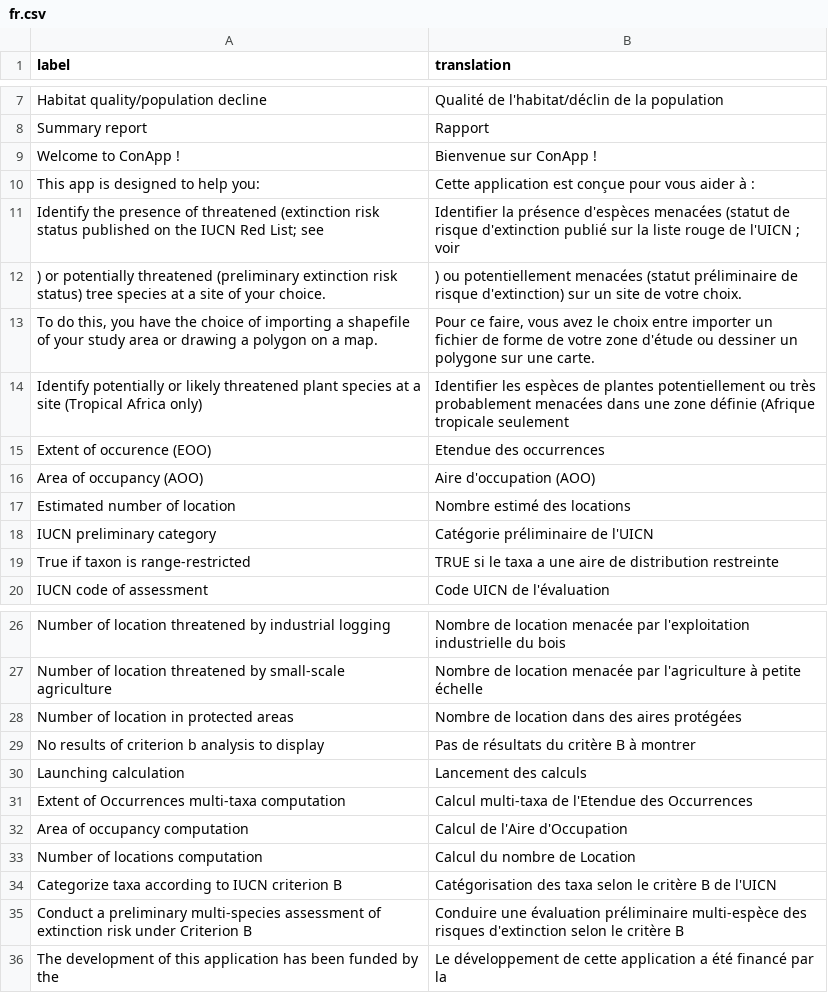
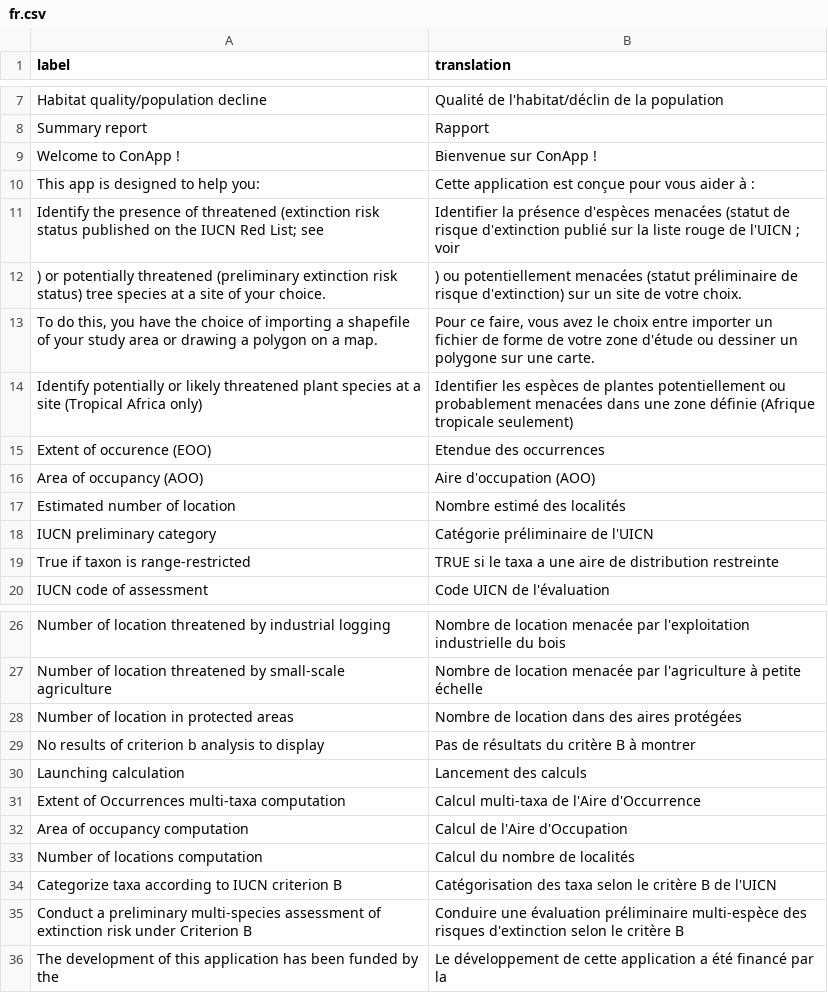
Before and after one commit to gdauby/conrappli, a CSV file: inst/i18n/fr.csv, drawn as a sheet; only a part is shown, gaps mark what is left out.

```diff
--- a/inst/i18n/fr.csv
+++ b/inst/i18n/fr.csv
@@ -13,6 +13,6 @@ label,translation
 "To do this, you have the choice of importing a shapefile of your study area or drawing a polygon on a map.","Pour ce faire, vous avez le choix entre importer un fichier de forme de votre zone d'étude ou dessiner un polygone sur une carte."
-"Identify potentially or likely threatened plant species at a site (Tropical Africa only)","Identifier les espèces de plantes potentiellement ou très probablement menacées dans une zone définie (Afrique tropicale seulement"
+"Identify potentially or likely threatened plant species at a site (Tropical Africa only)","Identifier les espèces de plantes potentiellement ou probablement menacées dans une zone définie (Afrique tropicale seulement)"
 "Extent of occurence (EOO)","Etendue des occurrences"
 "Area of occupancy (AOO)","Aire d'occupation (AOO)"
-"Estimated number of location","Nombre estimé des locations"
+"Estimated number of location","Nombre estimé des localités"
 "IUCN preliminary category","Catégorie préliminaire de l'UICN"
@@ -30,5 +30,5 @@ label,translation
 "Launching calculation","Lancement des calculs"
-"Extent of Occurrences multi-taxa computation","Calcul multi-taxa de l'Etendue des Occurrences"
+"Extent of Occurrences multi-taxa computation","Calcul multi-taxa de l'Aire d'Occurrence"
 "Area of occupancy computation","Calcul de l'Aire d'Occupation"
-"Number of locations computation","Calcul du nombre de Location"
+"Number of locations computation","Calcul du nombre de localités"
 "Categorize taxa according to IUCN criterion B","Catégorisation des taxa selon le critère B de l'UICN"
```
Also changed, not shown: 6 other files.
